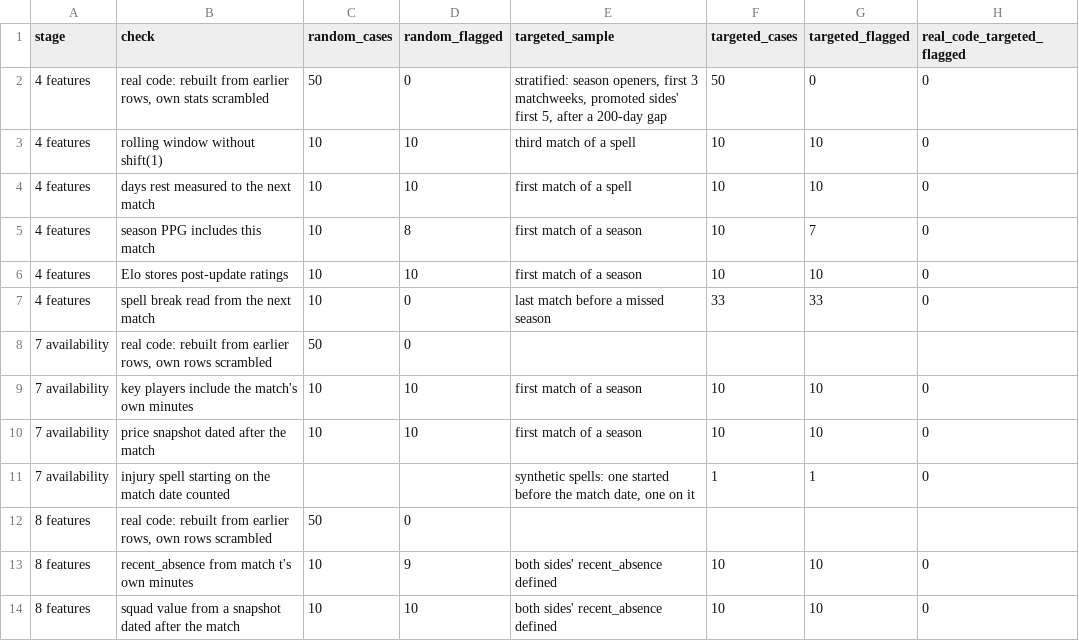
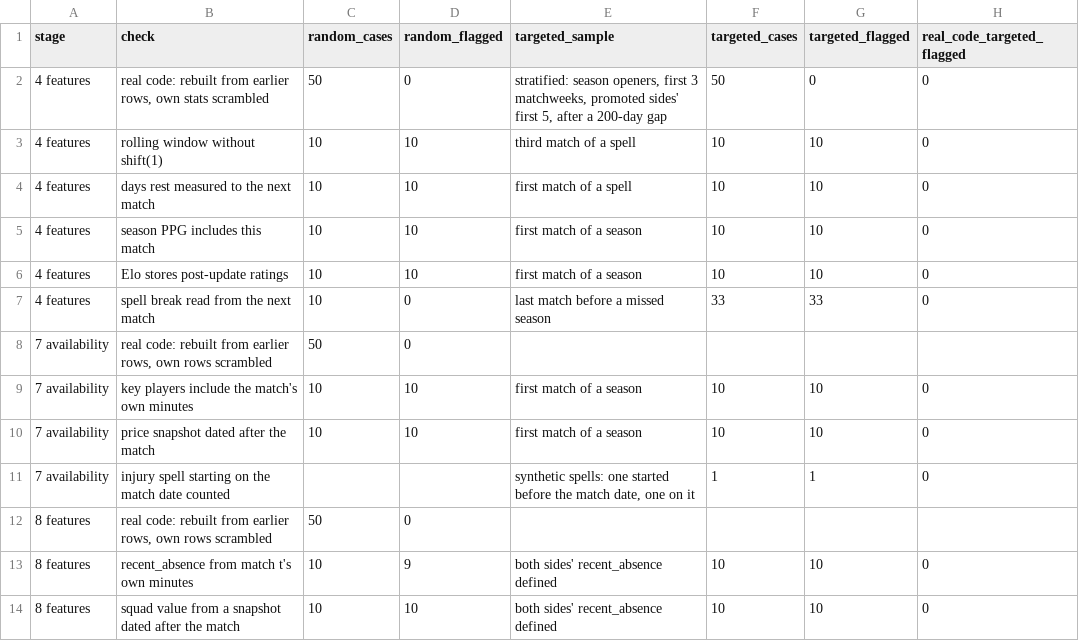
Before and after one commit to arawat837/epl-match-predictor, a CSV file: reports/planted_leaks.csv, drawn as a sheet.

```diff
--- a/reports/planted_leaks.csv
+++ b/reports/planted_leaks.csv
@@ -4,3 +4,3 @@ stage,check,random_cases,random_flagged,targeted_sample,targeted_cases,targeted_
 4 features,days rest measured to the next match,10,10,first match of a spell,10,10,0
-4 features,season PPG includes this match,10,8,first match of a season,10,7,0
+4 features,season PPG includes this match,10,10,first match of a season,10,10,0
 4 features,Elo stores post-update ratings,10,10,first match of a season,10,10,0
```
Also changed, not shown: 6 other files.
